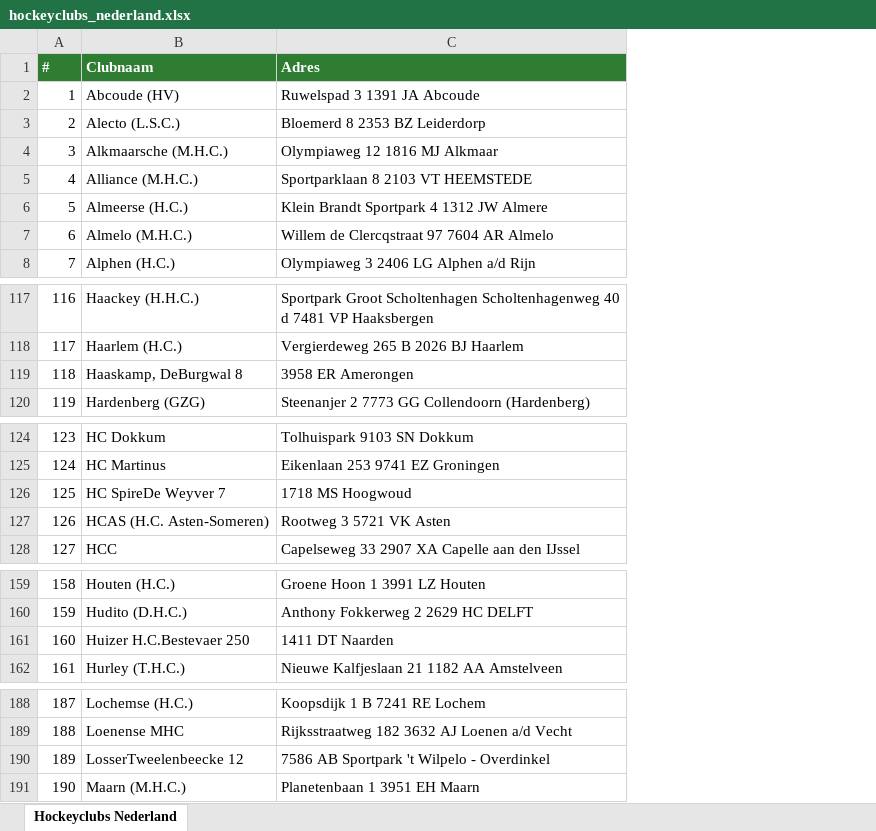
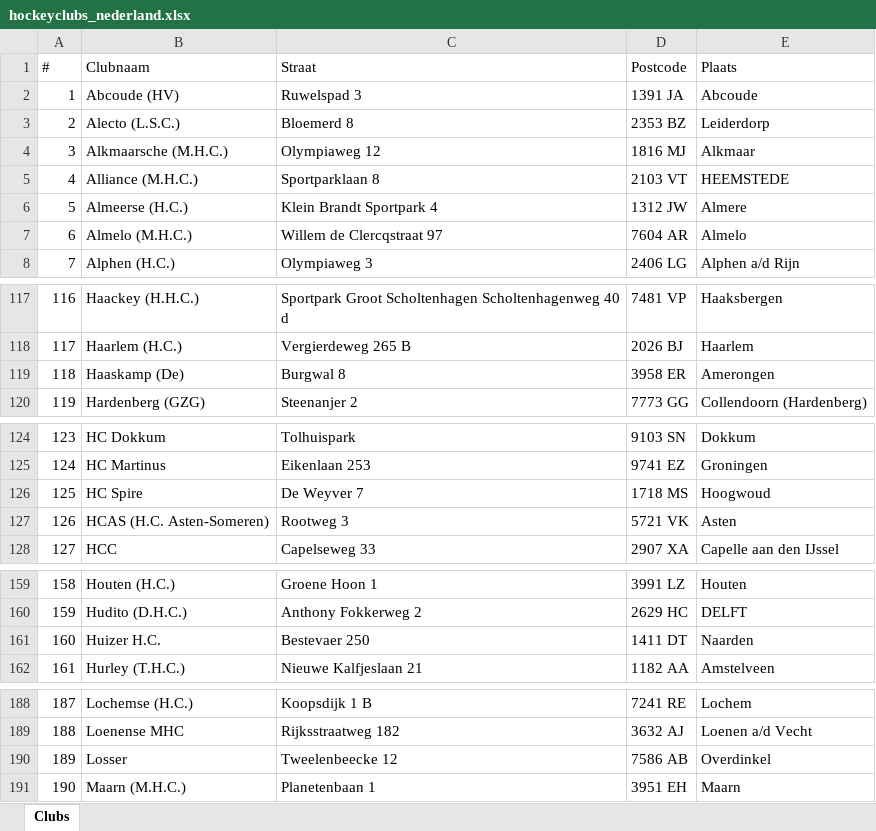
Before and after one commit to Rollyroger600/team-app, an Excel workbook: hockeyclubs_nederland.xlsx, sheet Clubs, drawn as a sheet; only a part is shown, gaps mark what is left out; values as stored, in another font and other column widths than the file's, no borders; removed rows and columns are numbered as before the commit, all else as after; the diff covers the shown part only; the diff names each change by its address in the sheet, - before the commit and + after, or states it on an @@ line.

Commit message:
Split hockeyclubs address into Straat, Postcode, Plaats (279 rows)

```diff
--- a/hockeyclubs_nederland.xlsx (sheet Clubs)
+++ b/hockeyclubs_nederland.xlsx (sheet Clubs)
-sheet tab: Hockeyclubs Nederland
+sheet tab: Clubs
-column C (Adres), rows 2-8: Ruwelspad 3 1391 JA Abcoude | Bloemerd 8 2353 BZ Leiderdorp | Olympiaweg 12 1816 MJ Alkmaar | Sportparklaan 8 2103 VT HEEMSTEDE | Klein Brandt Sportpark 4 1312 JW Almere | Willem de Clercqstraat 97 7604 AR Almelo | Olympiaweg 3 2406 LG Alphen a/d Rijn; rows 117-120: Sportpark Groot Scholtenhagen Scholtenhagenweg 40 d 7481 VP Haaksbergen | Vergierdeweg 265 B 2026 BJ Haarlem | 3958 ER Amerongen | Steenanjer 2 7773 GG Collendoorn (Hardenberg); rows 124-128: Tolhuispark 9103 SN Dokkum | Eikenlaan 253 9741 EZ Groningen | 1718 MS Hoogwoud | Rootweg 3 5721 VK Asten | Capelseweg 33 2907 XA Capelle aan den IJssel; rows 159-162: Groene Hoon 1 3991 LZ Houten | Anthony Fokkerweg 2 2629 HC DELFT | 1411 DT Naarden | Nieuwe Kalfjeslaan 21 1182 AA Amstelveen; rows 188-191: Koopsdijk 1 B 7241 RE Lochem | Rijksstraatweg 182 3632 AJ Loenen a/d Vecht | 7586 AB Sportpark 't Wilpelo - Overdinkel | Planetenbaan 1 3951 EH Maarn
+column C (Straat), rows 2-8: Ruwelspad 3 | Bloemerd 8 | Olympiaweg 12 | Sportparklaan 8 | Klein Brandt Sportpark 4 | Willem de Clercqstraat 97 | Olympiaweg 3; rows 117-120: Sportpark Groot Scholtenhagen Scholtenhagenweg 40 d | Vergierdeweg 265 B | Burgwal 8 | Steenanjer 2; rows 124-128: Tolhuispark | Eikenlaan 253 | De Weyver 7 | Rootweg 3 | Capelseweg 33; rows 159-162: Groene Hoon 1 | Anthony Fokkerweg 2 | Bestevaer 250 | Nieuwe Kalfjeslaan 21; rows 188-191: Koopsdijk 1 B | Rijksstraatweg 182 | Tweelenbeecke 12 | Planetenbaan 1
+column D (Postcode), rows 2-8: 1391 JA | 2353 BZ | 1816 MJ | 2103 VT | 1312 JW | 7604 AR | 2406 LG; rows 117-120: 7481 VP | 2026 BJ | 3958 ER | 7773 GG; rows 124-128: 9103 SN | 9741 EZ | 1718 MS | 5721 VK | 2907 XA; rows 159-162: 3991 LZ | 2629 HC | 1411 DT | 1182 AA; rows 188-191: 7241 RE | 3632 AJ | 7586 AB | 3951 EH
+column E (Plaats), rows 2-8: Abcoude | Leiderdorp | Alkmaar | HEEMSTEDE | Almere | Almelo | Alphen a/d Rijn; rows 117-120: Haaksbergen | Haarlem | Amerongen | Collendoorn (Hardenberg); rows 124-128: Dokkum | Groningen | Hoogwoud | Asten | Capelle aan den IJssel; rows 159-162: Houten | DELFT | Naarden | Amstelveen; rows 188-191: Lochem | Loenen a/d Vecht | Overdinkel | Maarn
@@ A1:B1 fill: #2E7D32 → none, bold: on → off, text colour: #FFFFFF → black @@
-B119 (Clubnaam): Haaskamp, DeBurgwal 8
+B119 (Clubnaam): Haaskamp (De)
-B126 (Clubnaam): HC SpireDe Weyver 7
+B126 (Clubnaam): HC Spire
-B161 (Clubnaam): Huizer H.C.Bestevaer 250
+B161 (Clubnaam): Huizer H.C.
-B190 (Clubnaam): LosserTweelenbeecke 12
+B190 (Clubnaam): Losser
```
Also changed, not shown: 2 edited cells elsewhere in this sheet.
